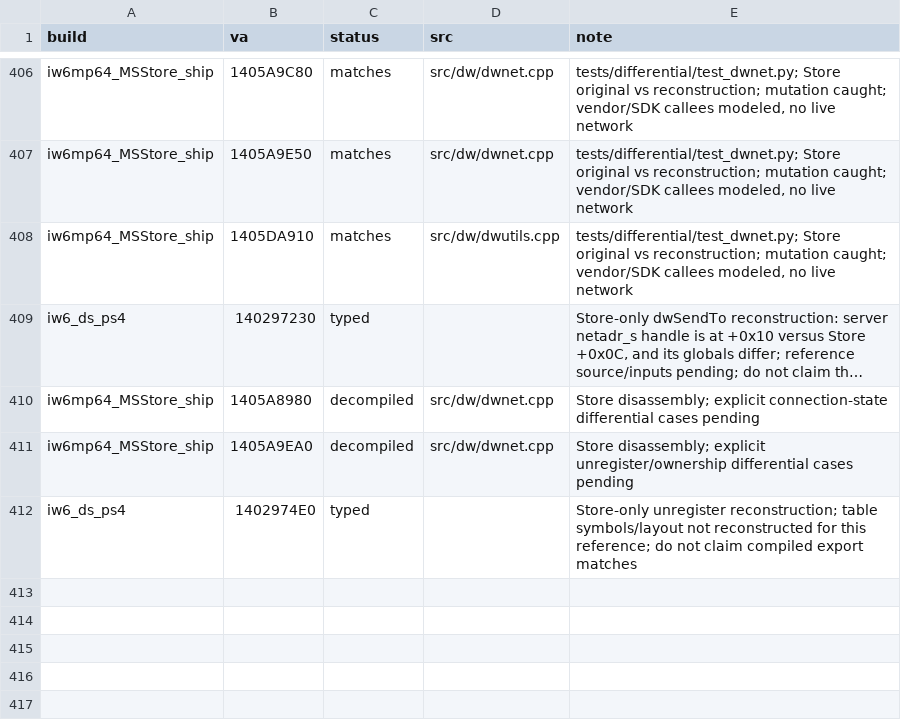
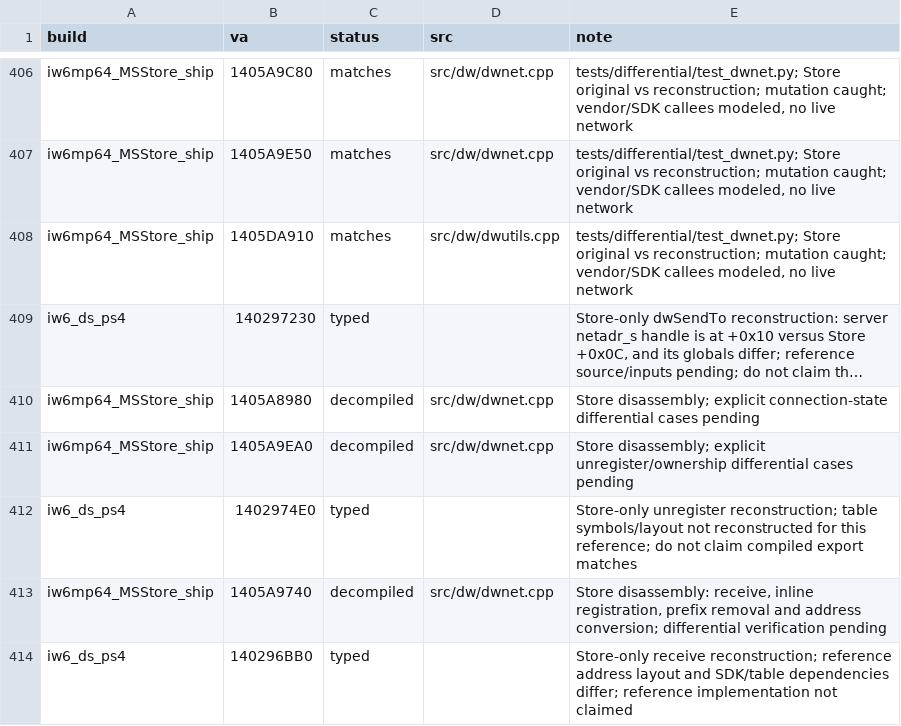
Before and after one commit to lizardpeter/ghosts-decomp, a TSV file: records/functions.tsv, drawn as a sheet; only a part is shown, gaps mark what is left out; long unchanged cells end in …; the diff names each change by its address in the sheet, - before the commit and + after, or states it on an @@ line.

Commit message:
Reconstruct Store packet receive and inline address registration
Add SDK ABI boundaries and 122 original-binary receive cases covering error paths, sender extraction, handle reuse, free slots and eviction with real unregister integration. Keep receive status below matches pending mutation checks.

```diff
--- a/records/functions.tsv
+++ b/records/functions.tsv
+row 413: iw6mp64_MSStore_ship | 1405A9740 | decompiled | src/dw/dwnet.cpp | Store disassembly: receive, inline registration, prefix removal and address conversion; differential verification pending
+row 414: iw6_ds_ps4 | 140296BB0 | typed |  | Store-only receive reconstruction; reference address layout and SDK/table dependencies differ; reference implementation not claimed
```
Also changed, not shown: records/names.tsv, 7 other files.
